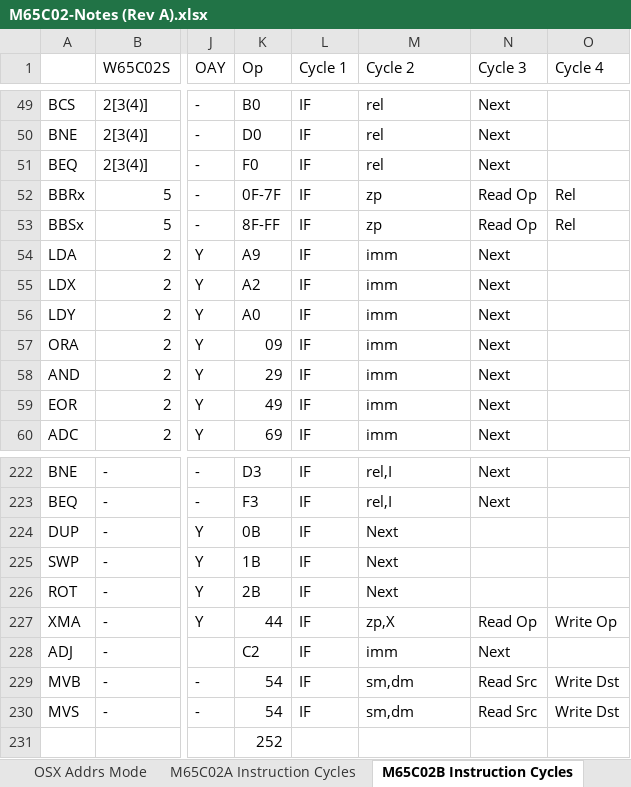
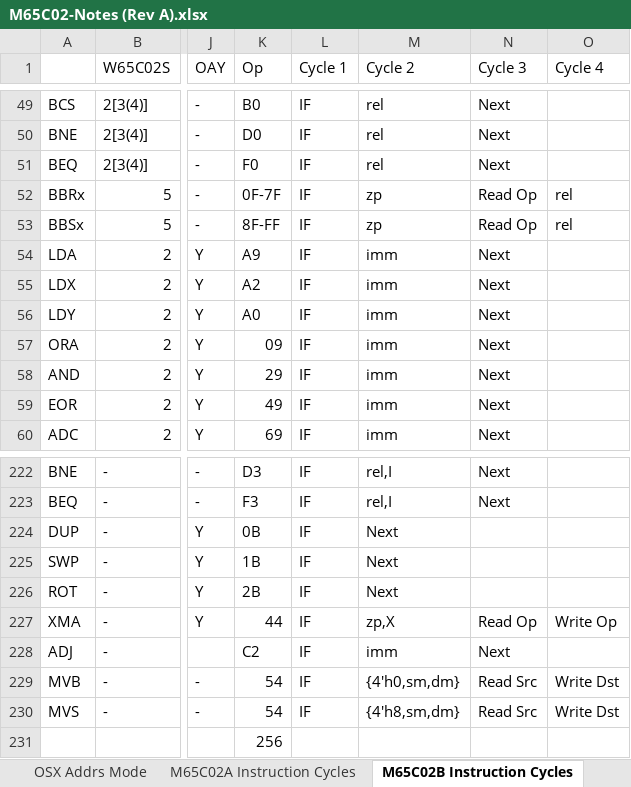
Before and after one commit to MorrisMA/M65C02A, an Excel workbook: Docs/M65C02-Notes (Rev A).xlsx, sheet M65C02B Instruction Cycles, drawn as a sheet; only a part is shown, gaps mark what is left out; values as stored, in another font and other column widths than the file's, no cell formats; the diff names each change by its address in the sheet, - before the commit and + after, or states it on an @@ line.

Commit message:
Update M65C02-Notes (Rev A).xlsx
Cleaned up some formatting in the instruction timing worksheets

```diff
--- a/Docs/M65C02-Notes (Rev A).xlsx (sheet M65C02B Instruction Cycles)
+++ b/Docs/M65C02-Notes (Rev A).xlsx (sheet M65C02B Instruction Cycles)
-O52:O53 (Cycle 4): Rel
+O52:O53 (Cycle 4): rel
-M229 (Cycle 2): sm,dm
+M229 (Cycle 2): {4'h0,sm,dm}
-M230 (Cycle 2): sm,dm
+M230 (Cycle 2): {4'h8,sm,dm}
-K231 (Op): 252
+K231 (Op): 256
```
Also changed, not shown: sheet Op Code Map - M65C02(1), sheet M65C02A Instruction Cycles, other sheet tabs, cell formats.
